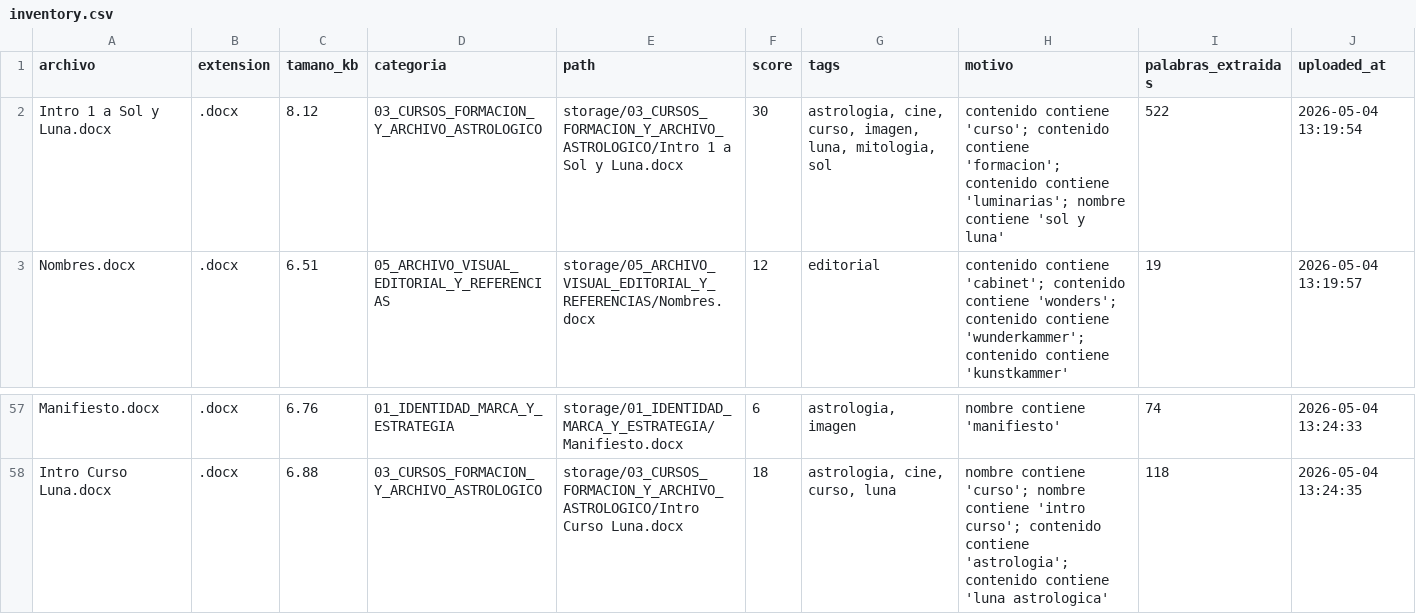
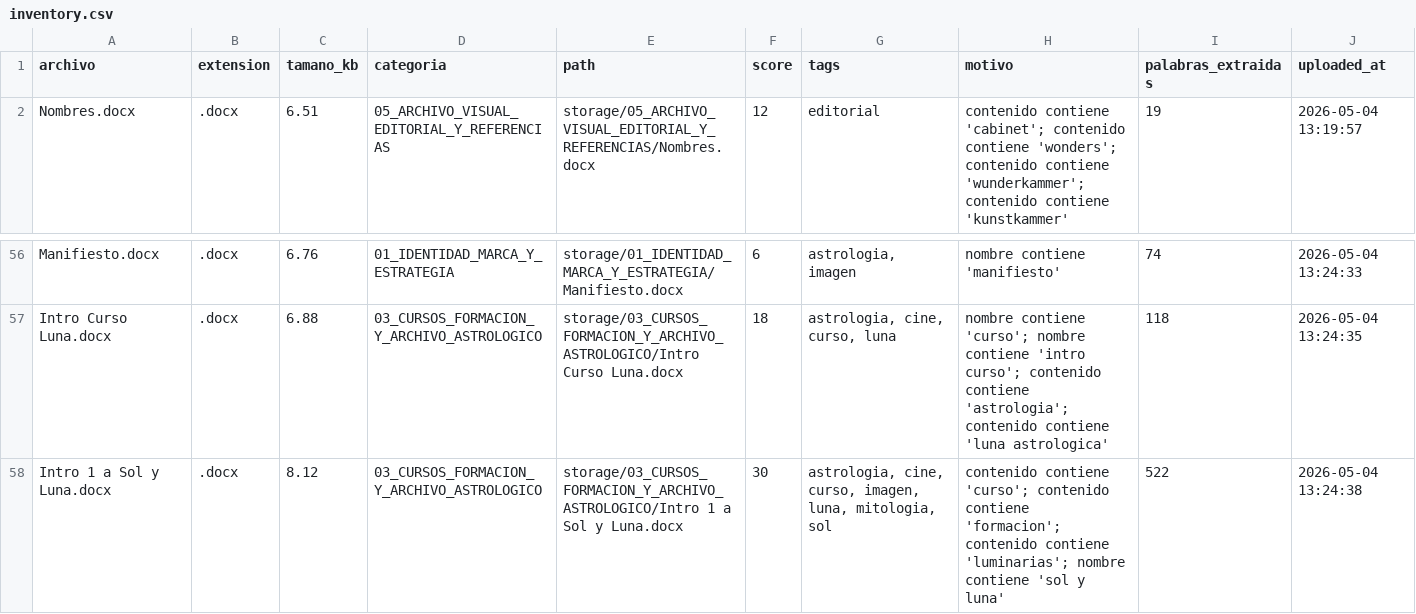
Before and after one commit to brandatta/casamatriz, a CSV file: data/inventory.csv, drawn as a sheet; only a part is shown, gaps mark what is left out; removed rows and columns are numbered as before the commit, all else as after; the diff names each change by its address in the sheet, - before the commit and + after, or states it on an @@ line.

Commit message:
Actualizar inventario Casa Matriz

```diff
--- a/data/inventory.csv
+++ b/data/inventory.csv
-row 2: Intro 1 a Sol y Luna.docx | .docx | 8.12 | 03_CURSOS_FORMACION_Y_ARCHIVO_ASTROLOGICO | storage/03_CURSOS_FORMACION_Y_ARCHIVO_ASTROLOGICO/Intro 1 a Sol y Luna.docx | 30 | astrologia, cine, curso, imagen, luna, mitologia, sol | contenido contiene 'curso'; contenido contiene 'formacion'; contenido contiene 'luminarias'; nombre contiene 'sol y luna' | 522 | 2026-05-04 13:19:54
+row 58: Intro 1 a Sol y Luna.docx | .docx | 8.12 | 03_CURSOS_FORMACION_Y_ARCHIVO_ASTROLOGICO | storage/03_CURSOS_FORMACION_Y_ARCHIVO_ASTROLOGICO/Intro 1 a Sol y Luna.docx | 30 | astrologia, cine, curso, imagen, luna, mitologia, sol | contenido contiene 'curso'; contenido contiene 'formacion'; contenido contiene 'luminarias'; nombre contiene 'sol y luna' | 522 | 2026-05-04 13:24:38
```
